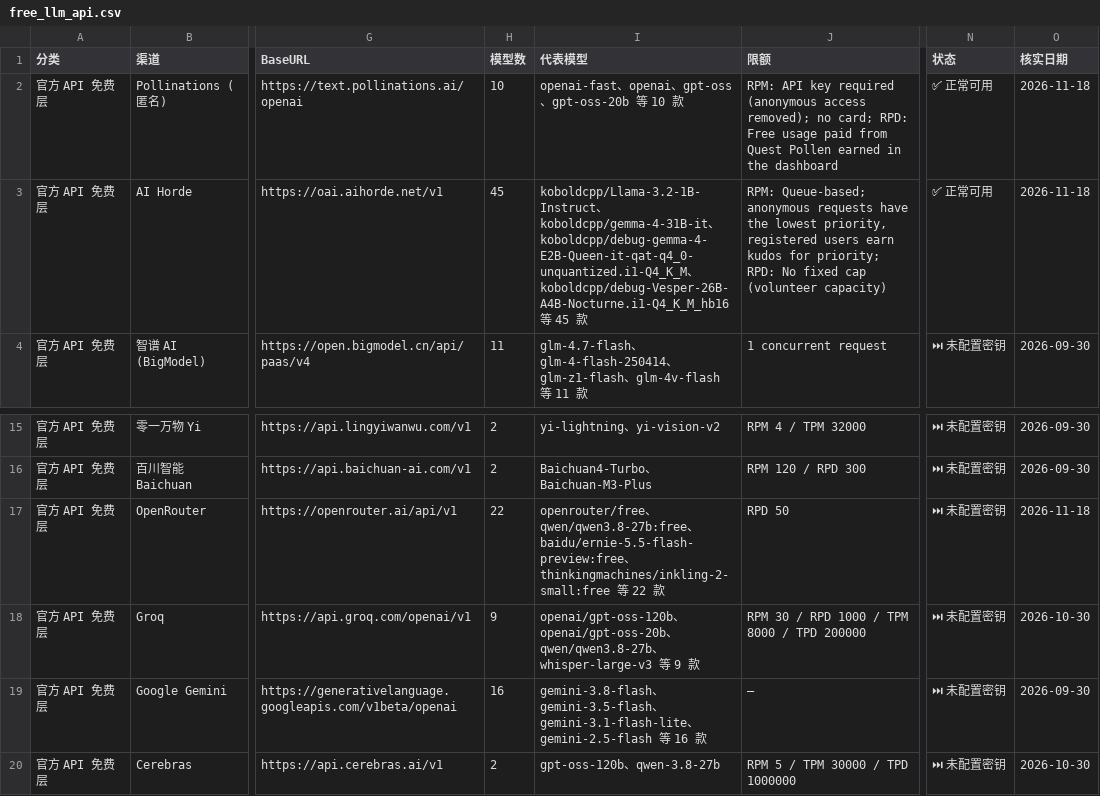
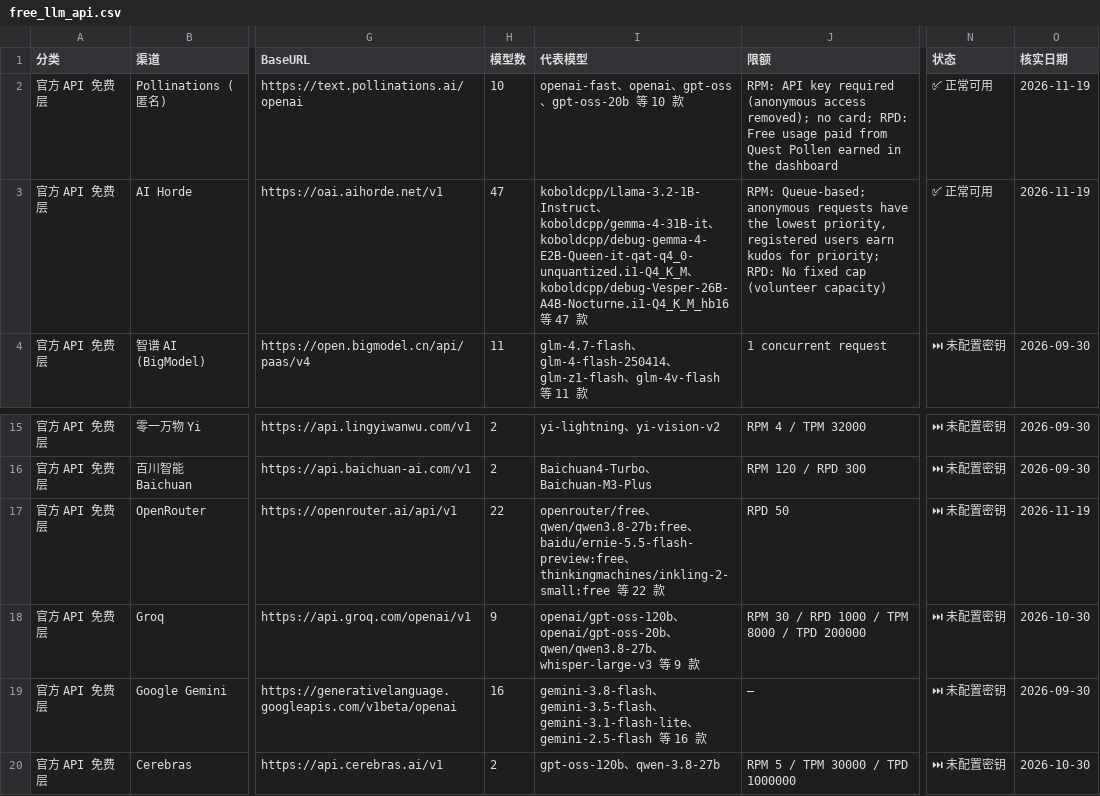
Before and after one commit to MaybeBio/Daily-Free-LLM, a CSV file: free_llm_api.csv, drawn as a sheet; only a part is shown, gaps mark what is left out; the diff names each change by its address in the sheet, - before the commit and + after, or states it on an @@ line.

```diff
--- a/free_llm_api.csv
+++ b/free_llm_api.csv
-O2:O3 (核实日期): 2026-11-18
+O2:O3 (核实日期): 2026-11-19
-H3 (模型数): 45
+H3 (模型数): 47
-I3 (代表模型): …等 45 款
+I3 (代表模型): …等 47 款
-O17 (核实日期): 2026-11-18
+O17 (核实日期): 2026-11-19
```
Also changed, not shown: 12 other files.
